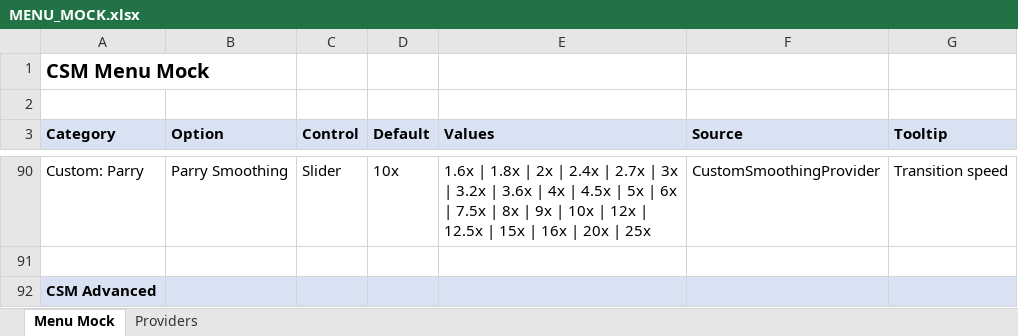
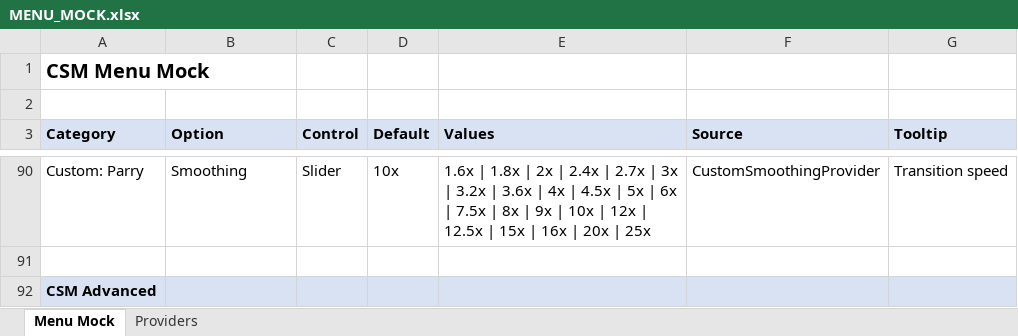
Before and after one commit to SFSorrow1968/CSM, an Excel workbook: MENU_MOCK.xlsx, sheet Menu Mock, drawn as a sheet; only a part is shown, gaps mark what is left out; values as stored, in another font and other column widths than the file's, no borders; the diff covers the shown part only; the diff names each change by its address in the sheet, - before the commit and + after, or states it on an @@ line.

```diff
--- a/MENU_MOCK.xlsx (sheet Menu Mock)
+++ b/MENU_MOCK.xlsx (sheet Menu Mock)
-B90 (Option): Parry Smoothing
+B90 (Option): Smoothing
```
Also changed, not shown: 38 edited cells elsewhere in this sheet, 4 other files.
